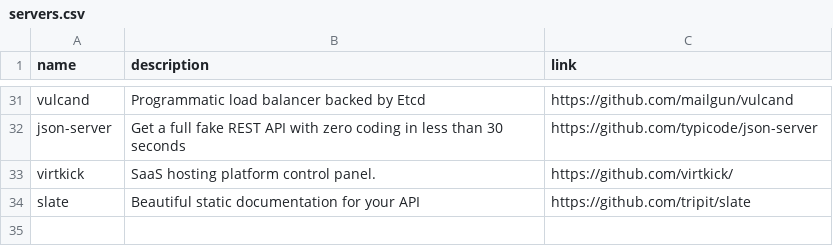
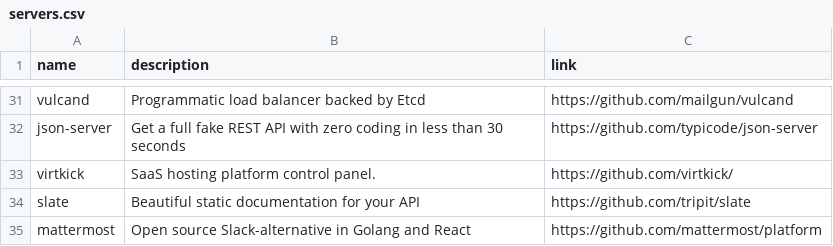
Before and after one commit to gregory/jouets, a CSV file: servers.csv, drawn as a sheet; only a part is shown, gaps mark what is left out; the diff names each change by its address in the sheet, - before the commit and + after, or states it on an @@ line.

Commit message:
Update servers.csv

```diff
--- a/servers.csv
+++ b/servers.csv
+row 35: mattermost | Open source Slack-alternative in Golang and React | https://github.com/mattermost/platform
```
